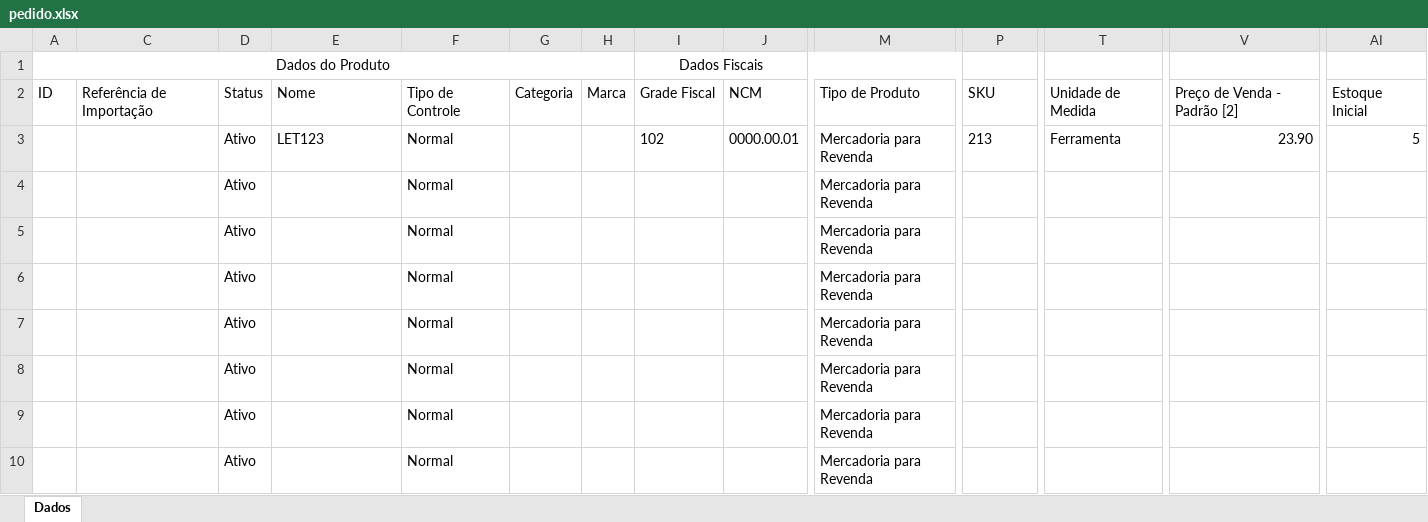
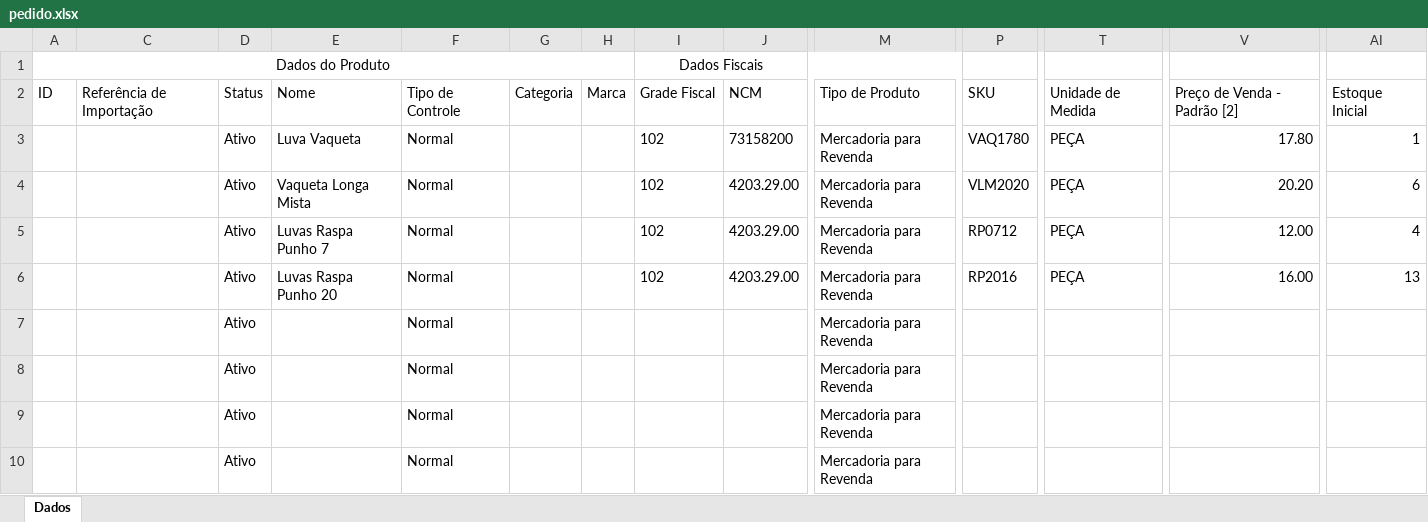
Before and after one commit to RuanGab150/automacao_estoque, an Excel workbook: automacao_estoque/dist/output/pedido.xlsx, sheet Dados, drawn as a sheet; only a part is shown, gaps mark what is left out; values as stored, in another font and other column widths than the file's, no borders; removed rows and columns are numbered as before the commit, all else as after; rows hold the shown columns only; the diff names each change by its address in the sheet, - before the commit and + after, or states it on an @@ line.

```diff
--- a/automacao_estoque/dist/output/pedido.xlsx (sheet Dados)
+++ b/automacao_estoque/dist/output/pedido.xlsx (sheet Dados)
-row 3:  |  | Ativo | LET123 | Normal |  |  | 102 | 0000.00.01 | Mercadoria para Revenda | 213 | Ferramenta | 23.90 | 5
-row 4:  |  | Ativo |  | Normal |  |  |  |  | Mercadoria para Revenda
-row 5:  |  | Ativo |  | Normal |  |  |  |  | Mercadoria para Revenda
-row 6:  |  | Ativo |  | Normal |  |  |  |  | Mercadoria para Revenda
+row 3:  |  | Ativo | Luva Vaqueta | Normal |  |  | 102 | 73158200 | Mercadoria para Revenda | VAQ1780 | PEÇA | 17.80 | 1
+row 4:  |  | Ativo | Vaqueta Longa Mista | Normal |  |  | 102 | 4203.29.00 | Mercadoria para Revenda | VLM2020 | PEÇA | 20.20 | 6
+row 5:  |  | Ativo | Luvas Raspa Punho 7 | Normal |  |  | 102 | 4203.29.00 | Mercadoria para Revenda | RP0712 | PEÇA | 12.00 | 4
+row 6:  |  | Ativo | Luvas Raspa Punho 20 | Normal |  |  | 102 | 4203.29.00 | Mercadoria para Revenda | RP2016 | PEÇA | 16.00 | 13
```
Also changed, not shown: 11 other files.
